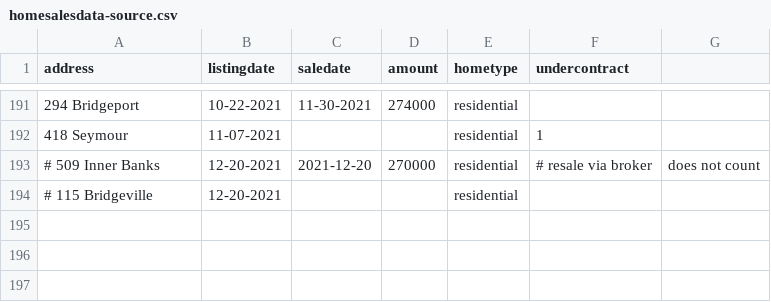
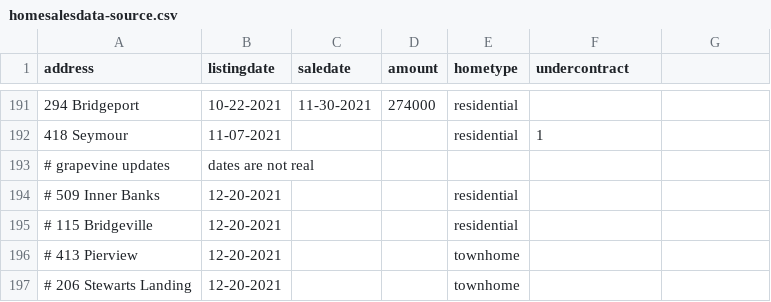
Before and after one commit to robhanssen/glenlake-homesales-old, a CSV file: sources/homesalesdata-source.csv, drawn as a sheet; only a part is shown, gaps mark what is left out.

Commit message:
grapevine updates

```diff
--- a/sources/homesalesdata-source.csv
+++ b/sources/homesalesdata-source.csv
@@ -192,3 +192,6 @@
 418 Seymour,11-07-2021,,,residential,1
-# 509 Inner Banks,12-20-2021,2021-12-20,270000,residential, # resale via broker, does not count
+# grapevine updates, dates are not real
+# 509 Inner Banks,12-20-2021,,,residential,
 # 115 Bridgeville,12-20-2021,,,residential,
+# 413 Pierview,12-20-2021,,,townhome,
+# 206 Stewarts Landing,12-20-2021,,,townhome,
```
